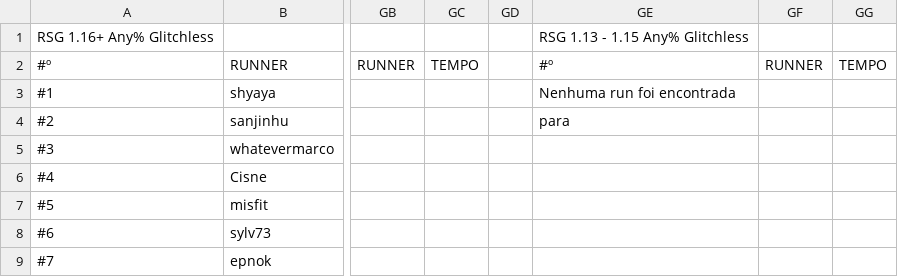
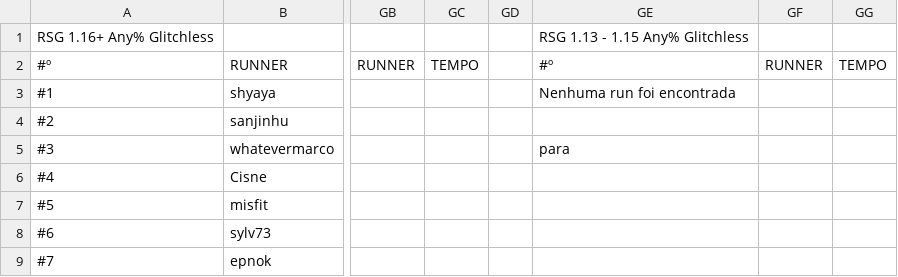
Before and after one commit to MCSR-Brasil/MCSR-hub, a CSV file: tabela.csv, drawn as a sheet; only a part is shown, gaps mark what is left out; the diff names each change by its address in the sheet, - before the commit and + after, or states it on an @@ line.

Commit message:
csv

```diff
--- a/tabela.csv
+++ b/tabela.csv
-GE4: para
+GE4: (empty)
-GE5: (empty)
+GE5: para
```
